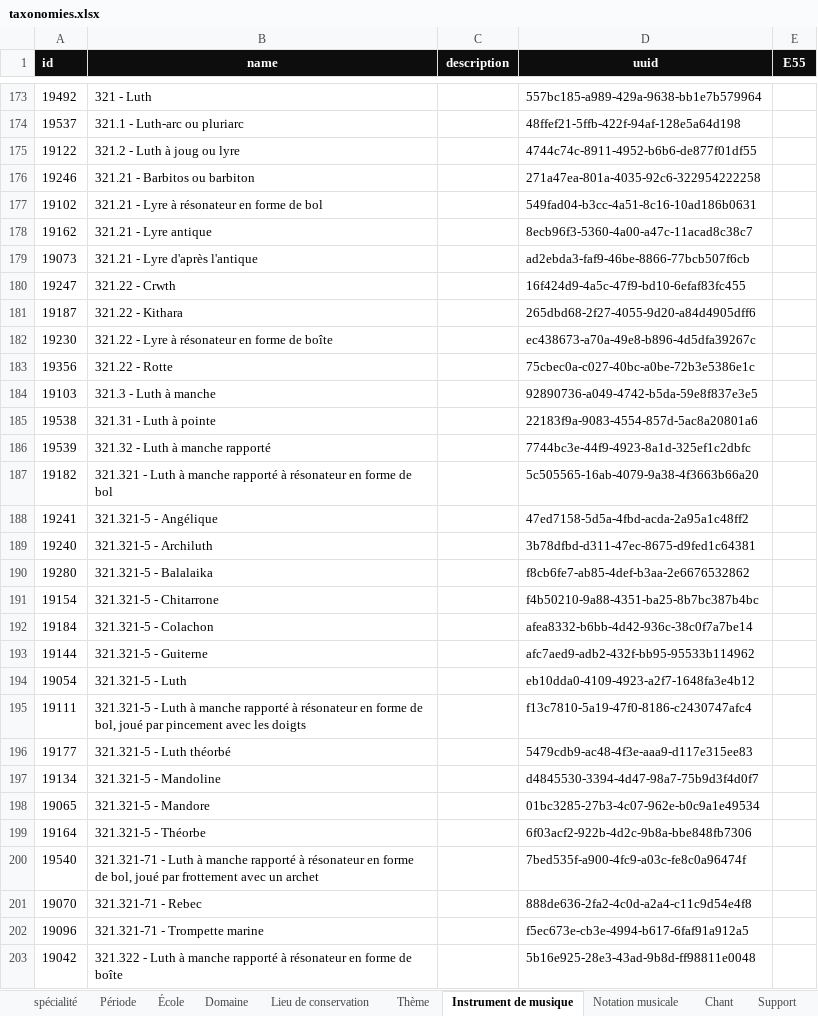
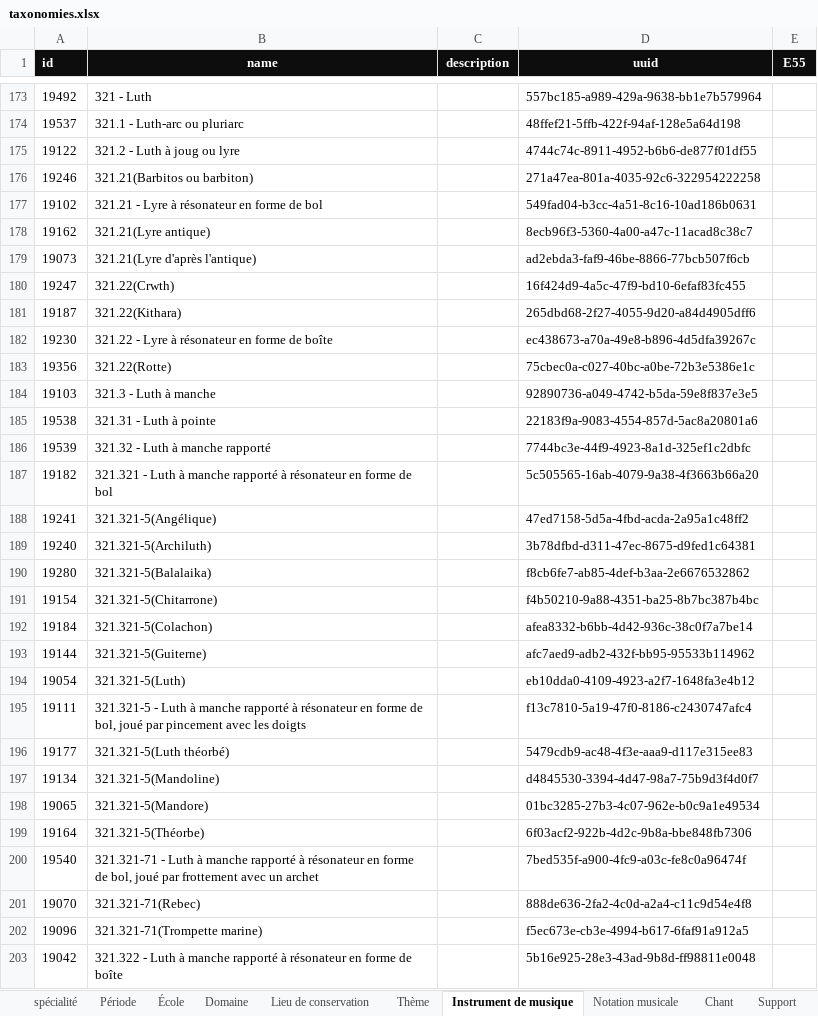
Before and after one commit to sherlock-iremus/sherlock-data, an Excel workbook: sources/euterpe/taxonomies.xlsx, sheet Instrument de musique, drawn as a sheet; only a part is shown, gaps mark what is left out; values as stored, in another font and other column widths than the file's, no borders; the diff covers the shown part only; the diff names each change by its address in the sheet, - before the commit and + after, or states it on an @@ line.

Commit message:
update directus euterpe

```diff
--- a/sources/euterpe/taxonomies.xlsx (sheet Instrument de musique)
+++ b/sources/euterpe/taxonomies.xlsx (sheet Instrument de musique)
-B176 (name): 321.21 - Barbitos ou barbiton
+B176 (name): 321.21(Barbitos ou barbiton)
-B178 (name): 321.21 - Lyre antique
+B178 (name): 321.21(Lyre antique)
-B179 (name): 321.21 - Lyre d'après l'antique
+B179 (name): 321.21(Lyre d'après l'antique)
-B180 (name): 321.22 - Crwth
+B180 (name): 321.22(Crwth)
-B181 (name): 321.22 - Kithara
+B181 (name): 321.22(Kithara)
-B183 (name): 321.22 - Rotte
+B183 (name): 321.22(Rotte)
-B188 (name): 321.321-5 - Angélique
+B188 (name): 321.321-5(Angélique)
-B189 (name): 321.321-5 - Archiluth
+B189 (name): 321.321-5(Archiluth)
-B190 (name): 321.321-5 - Balalaika
+B190 (name): 321.321-5(Balalaika)
-B191 (name): 321.321-5 - Chitarrone
+B191 (name): 321.321-5(Chitarrone)
-B192 (name): 321.321-5 - Colachon
+B192 (name): 321.321-5(Colachon)
-B193 (name): 321.321-5 - Guiterne
+B193 (name): 321.321-5(Guiterne)
-B194 (name): 321.321-5 - Luth
+B194 (name): 321.321-5(Luth)
-B196 (name): 321.321-5 - Luth théorbé
+B196 (name): 321.321-5(Luth théorbé)
-B197 (name): 321.321-5 - Mandoline
+B197 (name): 321.321-5(Mandoline)
-B198 (name): 321.321-5 - Mandore
+B198 (name): 321.321-5(Mandore)
-B199 (name): 321.321-5 - Théorbe
+B199 (name): 321.321-5(Théorbe)
-B201 (name): 321.321-71 - Rebec
+B201 (name): 321.321-71(Rebec)
-B202 (name): 321.321-71 - Trompette marine
+B202 (name): 321.321-71(Trompette marine)
```
Also changed, not shown: 182 edited cells elsewhere in this sheet, 5 other files.
